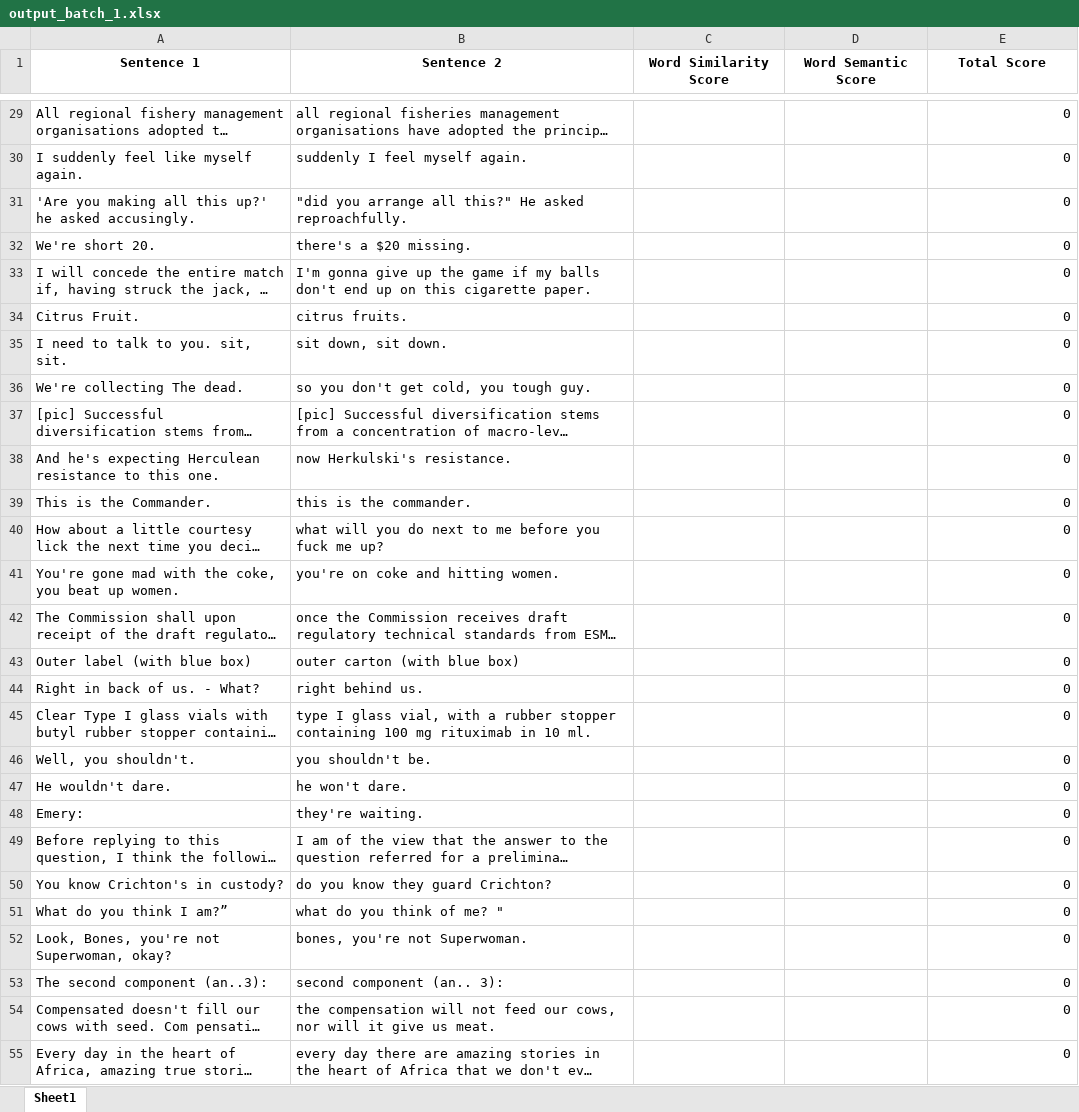
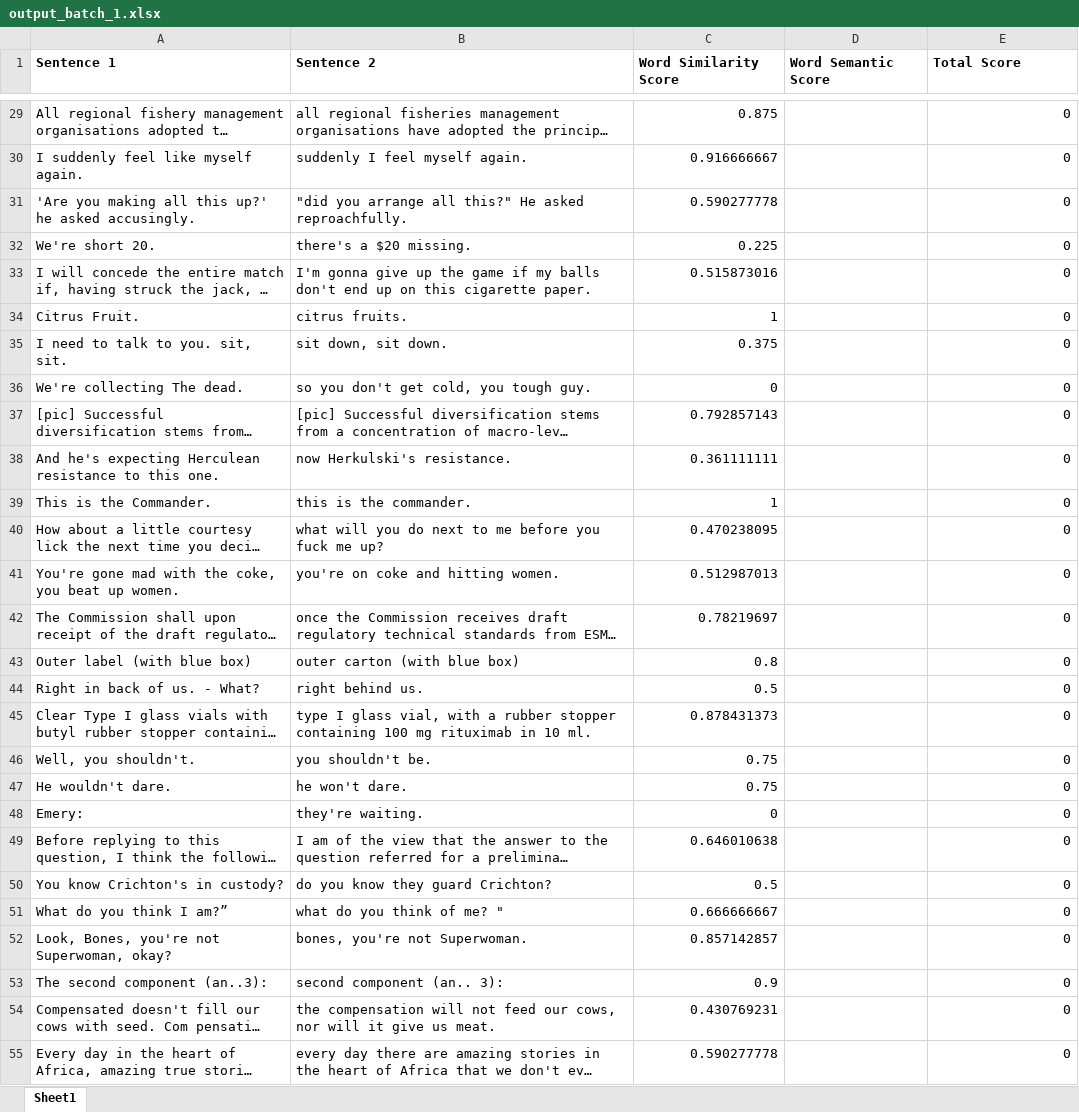
Before and after one commit to Sathurshan03/paraphrasing_detection, an Excel workbook: annotated_dataset/output_batch_1.xlsx, sheet Sheet1, drawn as a sheet; only a part is shown, gaps mark what is left out; long unchanged cells end in …; values as stored, in another font and other column widths than the file's, no borders; the diff covers the shown part only; the diff names each change by its address in the sheet, - before the commit and + after, or states it on an @@ line.

```diff
--- a/annotated_dataset/output_batch_1.xlsx (sheet Sheet1)
+++ b/annotated_dataset/output_batch_1.xlsx (sheet Sheet1)
-A1:E1 alignment: center
+A1:E1 alignment: left
-C29 (Word Similarity Score): (empty)
+C29 (Word Similarity Score): 0.875
-C30 (Word Similarity Score): (empty)
+C30 (Word Similarity Score): 0.916666667
-C31 (Word Similarity Score): (empty)
+C31 (Word Similarity Score): 0.590277778
-C32 (Word Similarity Score): (empty)
+C32 (Word Similarity Score): 0.225
-C33 (Word Similarity Score): (empty)
+C33 (Word Similarity Score): 0.515873016
-C34 (Word Similarity Score): (empty)
+C34 (Word Similarity Score): 1
-C35 (Word Similarity Score): (empty)
+C35 (Word Similarity Score): 0.375
-C36 (Word Similarity Score): (empty)
+C36 (Word Similarity Score): 0
-C37 (Word Similarity Score): (empty)
+C37 (Word Similarity Score): 0.792857143
-C38 (Word Similarity Score): (empty)
+C38 (Word Similarity Score): 0.361111111
-C39 (Word Similarity Score): (empty)
+C39 (Word Similarity Score): 1
-C40 (Word Similarity Score): (empty)
+C40 (Word Similarity Score): 0.470238095
-C41 (Word Similarity Score): (empty)
+C41 (Word Similarity Score): 0.512987013
-C42 (Word Similarity Score): (empty)
+C42 (Word Similarity Score): 0.78219697
-C43 (Word Similarity Score): (empty)
+C43 (Word Similarity Score): 0.8
-C44 (Word Similarity Score): (empty)
+C44 (Word Similarity Score): 0.5
-C45 (Word Similarity Score): (empty)
+C45 (Word Similarity Score): 0.878431373
-C46:C47 (Word Similarity Score): (empty)
+C46:C47 (Word Similarity Score): 0.75
-C48 (Word Similarity Score): (empty)
+C48 (Word Similarity Score): 0
-C49 (Word Similarity Score): (empty)
+C49 (Word Similarity Score): 0.646010638
-C50 (Word Similarity Score): (empty)
+C50 (Word Similarity Score): 0.5
-C51 (Word Similarity Score): (empty)
+C51 (Word Similarity Score): 0.666666667
-C52 (Word Similarity Score): (empty)
+C52 (Word Similarity Score): 0.857142857
-C53 (Word Similarity Score): (empty)
+C53 (Word Similarity Score): 0.9
-C54 (Word Similarity Score): (empty)
+C54 (Word Similarity Score): 0.430769231
-C55 (Word Similarity Score): (empty)
+C55 (Word Similarity Score): 0.590277778
```
Also changed, not shown: 118 edited cells elsewhere in this sheet, formulas that keep their value, annotated_dataset/output_batch_2.xlsx, annotated_dataset/output_batch_3.xlsx, 3 other files.
